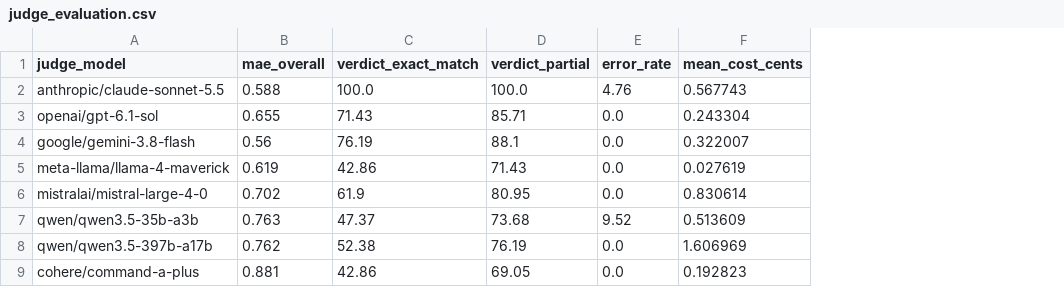
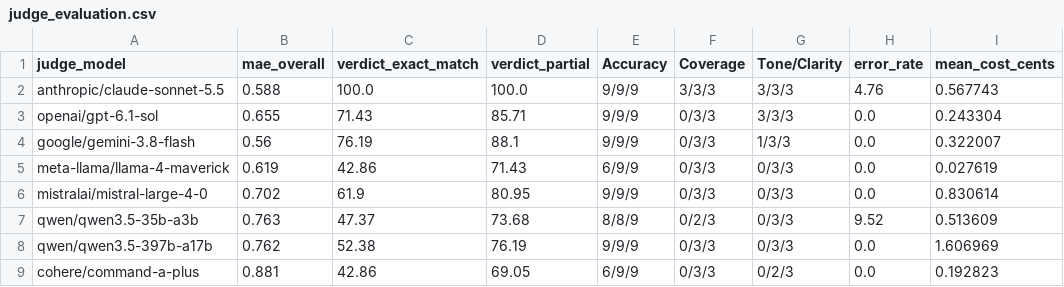
Before and after one commit to geraintmelville/nimbus_cloud, a CSV file: outputs/judge_evaluation.csv, drawn as a sheet; only a part is shown; the diff names each change by its address in the sheet, - before the commit and + after, or states it on an @@ line.

```diff
--- a/outputs/judge_evaluation.csv
+++ b/outputs/judge_evaluation.csv
+column E (Accuracy), rows 2-9: 9/9/9 | 9/9/9 | 9/9/9 | 6/9/9 | 9/9/9 | 8/8/9 | 9/9/9 | 6/9/9
+column F (Coverage), rows 2-9: 3/3/3 | 0/3/3 | 0/3/3 | 0/3/3 | 0/3/3 | 0/2/3 | 0/3/3 | 0/3/3
+column G (Tone/Clarity), rows 2-9: 3/3/3 | 3/3/3 | 1/3/3 | 0/3/3 | 0/3/3 | 0/3/3 | 0/3/3 | 0/2/3
```
Also changed, not shown: outputs/judge_dimension_diagnostics.csv.
